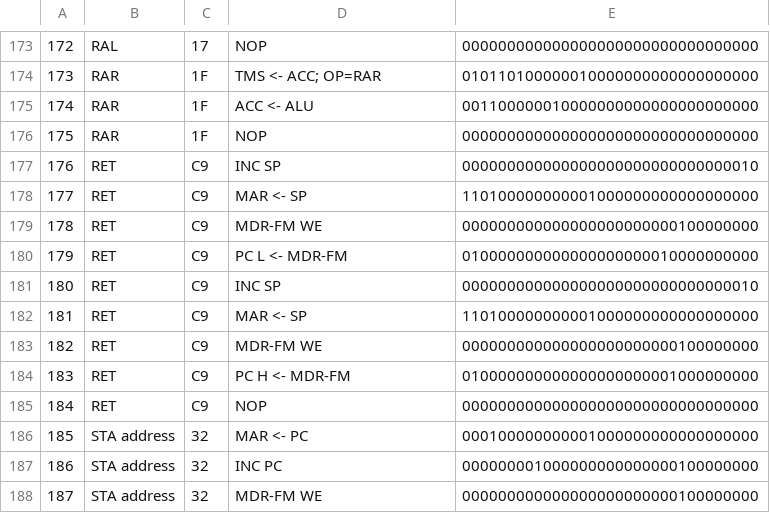
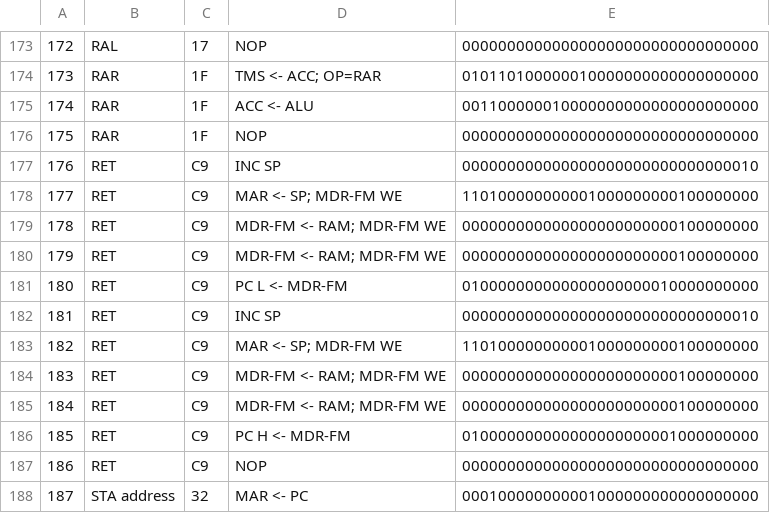
Before and after one commit to sflicker/SAP-2, a CSV file: control_rom.csv, drawn as a sheet; only a part is shown, gaps mark what is left out; the shorter side is filled out with more unchanged rows; addresses are those after the commit; the diff names each change by its address in the sheet, - before the commit and + after, or states it on an @@ line.

```diff
--- a/control_rom.csv
+++ b/control_rom.csv
-D178: MAR <- SP
+D178: MAR <- SP; MDR-FM WE
-E178: 110100000000001000000000000000000
+E178: 110100000000001000000000100000000
-D179: MDR-FM WE
+D179: MDR-FM <- RAM; MDR-FM WE
+row 180: 179 | RET | C9 | MDR-FM <- RAM; MDR-FM WE | 000000000000000000000000100000000
@@ column A renumbered from row 181 down @@
-D183: MAR <- SP
+D183: MAR <- SP; MDR-FM WE
-E183: 110100000000001000000000000000000
+E183: 110100000000001000000000100000000
-D184: MDR-FM WE
+D184: MDR-FM <- RAM; MDR-FM WE
+row 185: 184 | RET | C9 | MDR-FM <- RAM; MDR-FM WE | 000000000000000000000000100000000
```
Also changed, not shown: SAP-2 Microprogram control rom - Sheet1.csv, instruction_index.csv, 6 other files.
